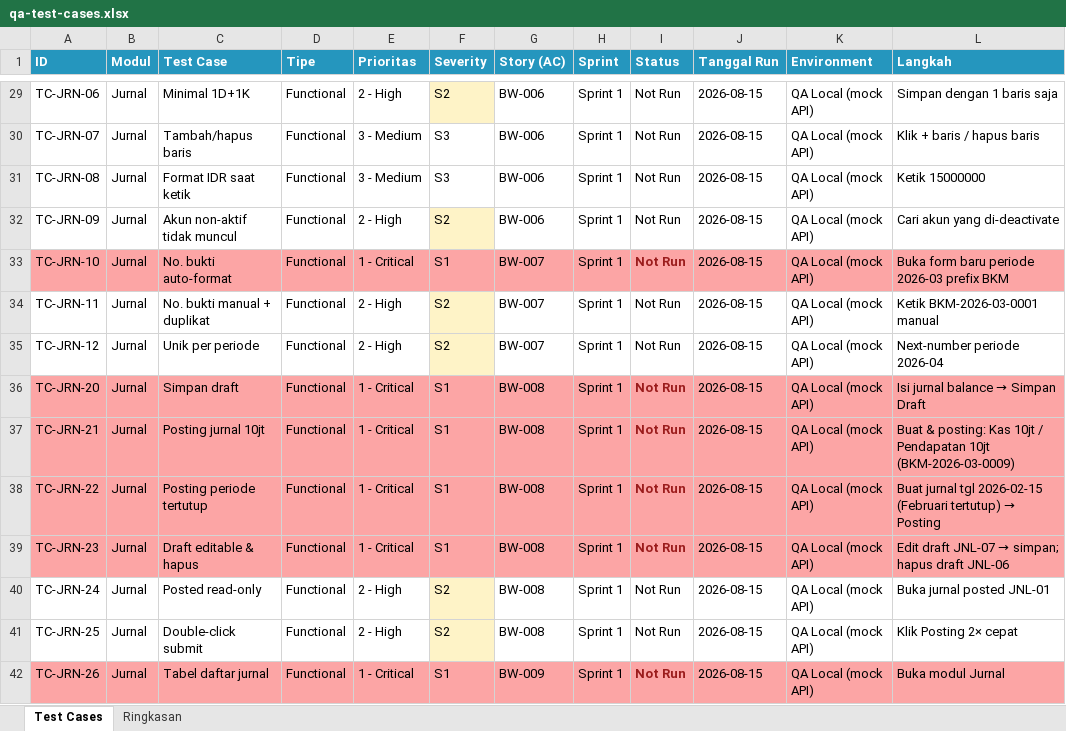
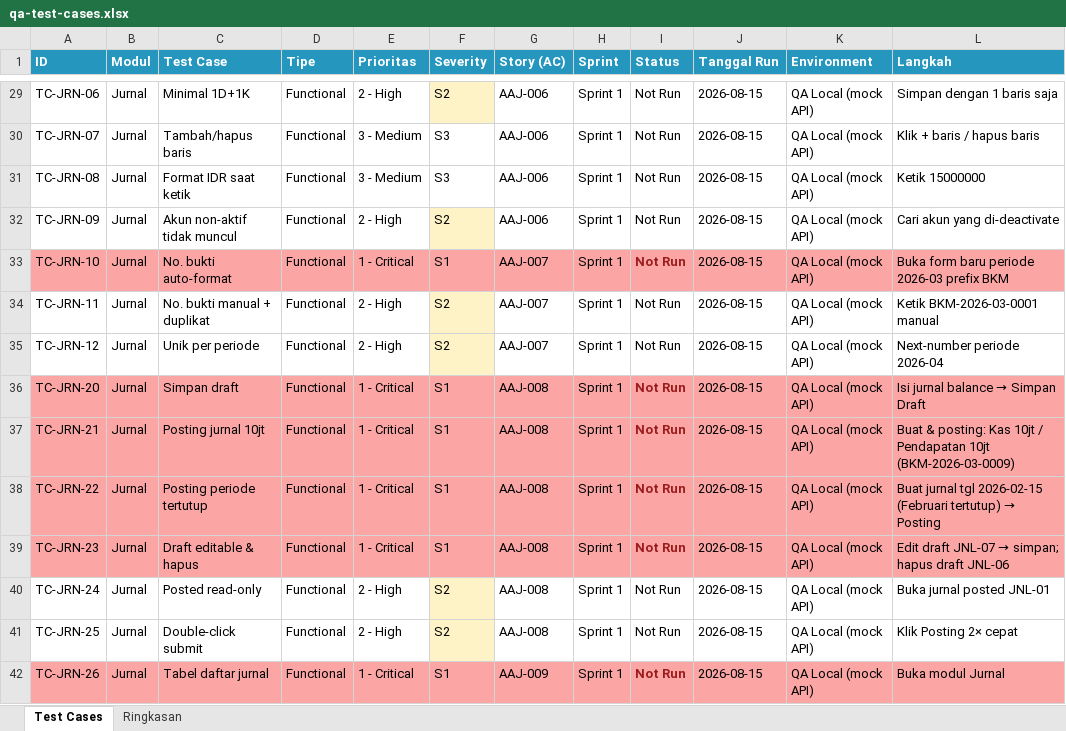
Before and after one commit to appsheetindonesia/Accounting-Software, an Excel workbook: qa-test-cases.xlsx, sheet Test Cases, drawn as a sheet; only a part is shown, gaps mark what is left out; values as stored, in another font and other column widths than the file's, no borders; the diff covers the shown part only; the diff names each change by its address in the sheet, - before the commit and + after, or states it on an @@ line.

```diff
--- a/qa-test-cases.xlsx (sheet Test Cases)
+++ b/qa-test-cases.xlsx (sheet Test Cases)
-G29:G32 (Story (AC)): BW-006
+G29:G32 (Story (AC)): AAJ-006
-G33:G35 (Story (AC)): BW-007
+G33:G35 (Story (AC)): AAJ-007
-G36:G41 (Story (AC)): BW-008
+G36:G41 (Story (AC)): AAJ-008
-G42 (Story (AC)): BW-009
+G42 (Story (AC)): AAJ-009
```
Also changed, not shown: 122 edited cells elsewhere in this sheet, qa-test-results-template.xlsx, 13 other files.
